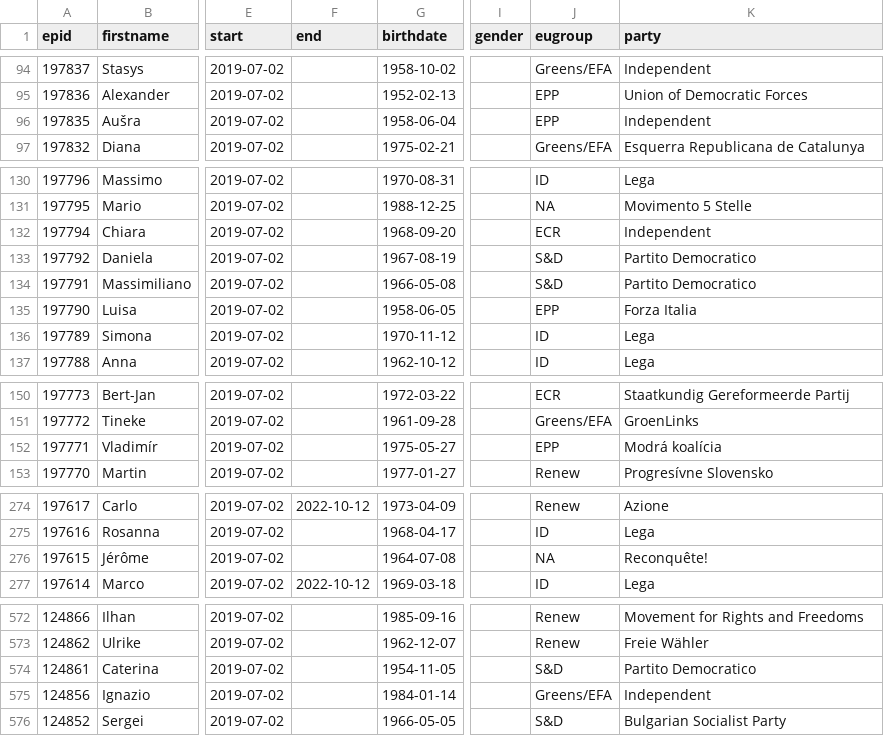
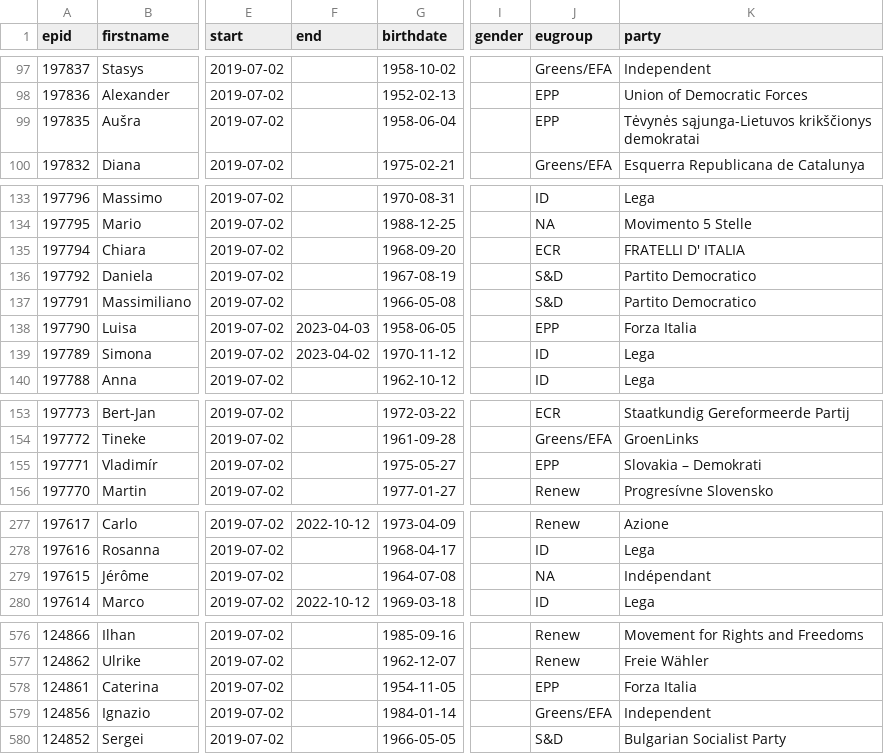
Before and after one commit to TechToThePeople/parlparse, a CSV file: data/meps.csv, drawn as a sheet; only a part is shown, gaps mark what is left out; addresses are those after the commit; the diff covers the shown part only; the diff names each change by its address in the sheet, - before the commit and + after, or states it on an @@ line.

```diff
--- a/data/meps.csv
+++ b/data/meps.csv
-K99 (party): Independent
+K99 (party): Tėvynės sąjunga-Lietuvos krikščionys demokratai
-K135 (party): Independent
+K135 (party): FRATELLI D' ITALIA
-F138 (end): (empty)
+F138 (end): 2023-04-03
-F139 (end): (empty)
+F139 (end): 2023-04-02
-K155 (party): Modrá koalícia
+K155 (party): Slovakia – Demokrati
-K279 (party): Reconquête!
+K279 (party): Indépendant
-J578 (eugroup): S&D
+J578 (eugroup): EPP
-K578 (party): Partito Democratico
+K578 (party): Forza Italia
```
Also changed, not shown: 5 added rows and 12 edited cells elsewhere in this file, 2 other files.
